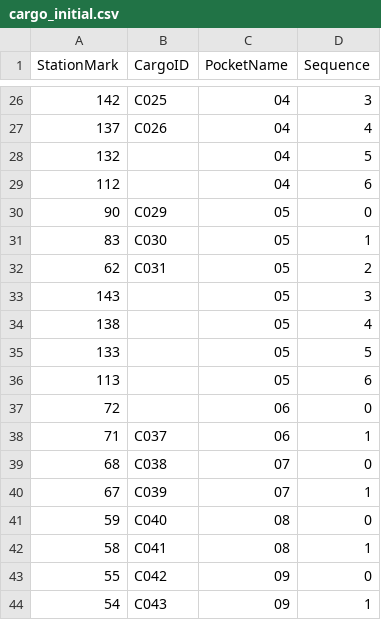
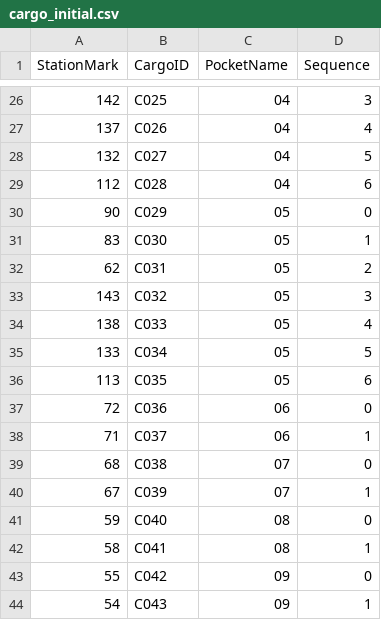
Before and after one commit to moyuing28/agv_sim_MATLAB, a CSV file: tasks/cargo_initial.csv, drawn as a sheet; only a part is shown, gaps mark what is left out.

Commit message:
feat: 增加初始库存 No-hole 校验
- 新增 validateNoHoleState，按真实 PocketKey 分组并按 Sequence 升序检查 Slot
- 强制库存从 Sequence=0 连续存放，出现空洞时报 AGV:InternalHole 并输出具体位置
- 将校验接入 validateCargoConfiguration
- 修正测试初始库存 fixture，增加五种占用模式及分组、加载校验测试
- 更新 README 和输入指南

验证：完整 tests/runTests.m 通过

```diff
--- a/tasks/cargo_initial.csv
+++ b/tasks/cargo_initial.csv
@@ -27,4 +27,4 @@
 "137","C026","04","4"
-"132","","04","5"
-"112","","04","6"
+"132","C027","04","5"
+"112","C028","04","6"
 "90","C029","05","0"
@@ -32,7 +32,7 @@
 "62","C031","05","2"
-"143","","05","3"
-"138","","05","4"
-"133","","05","5"
-"113","","05","6"
-"72","","06","0"
+"143","C032","05","3"
+"138","C033","05","4"
+"133","C034","05","5"
+"113","C035","05","6"
+"72","C036","06","0"
 "71","C037","06","1"
```
Also changed, not shown: 6 other files.
